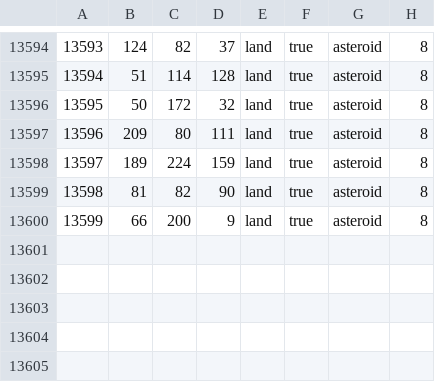
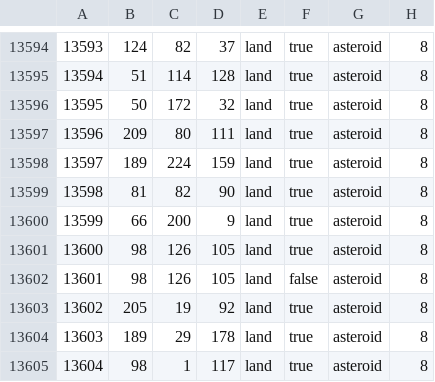
Before and after one commit to Kot0ri/The-Revil-Initiative, a CSV file: map/definition.csv, drawn as a sheet; only a part is shown, gaps mark what is left out; the diff names each change by its address in the sheet, - before the commit and + after, or states it on an @@ line.

```diff
--- a/map/definition.csv
+++ b/map/definition.csv
+row 13601: 13600 | 98 | 126 | 105 | land | true | asteroid | 8
+row 13602: 13601 | 98 | 126 | 105 | land | false | asteroid | 8
+row 13603: 13602 | 205 | 19 | 92 | land | true | asteroid | 8
+row 13604: 13603 | 189 | 29 | 178 | land | true | asteroid | 8
+row 13605: 13604 | 98 | 1 | 117 | land | true | asteroid | 8
```
Also changed, not shown: 2 other files.
